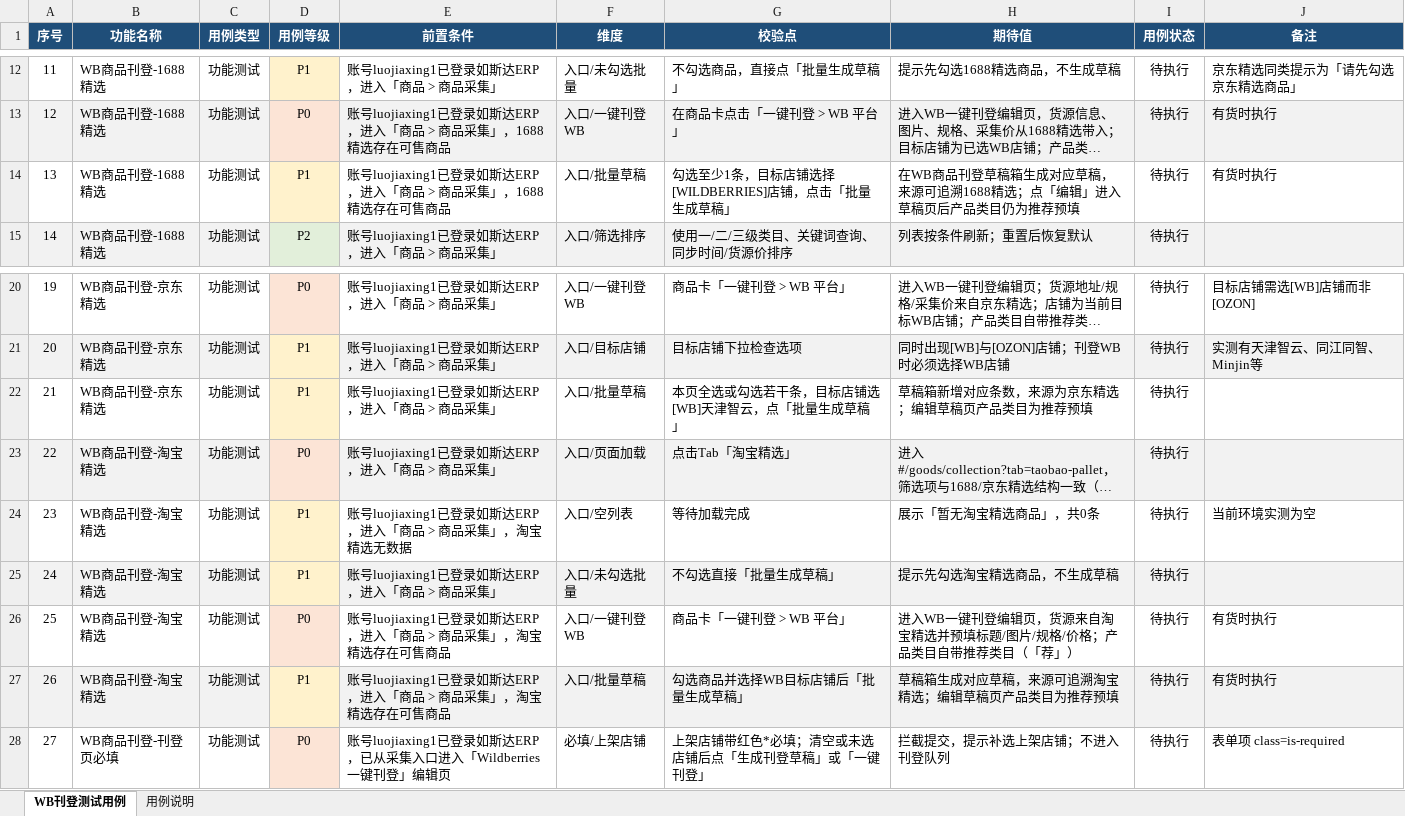
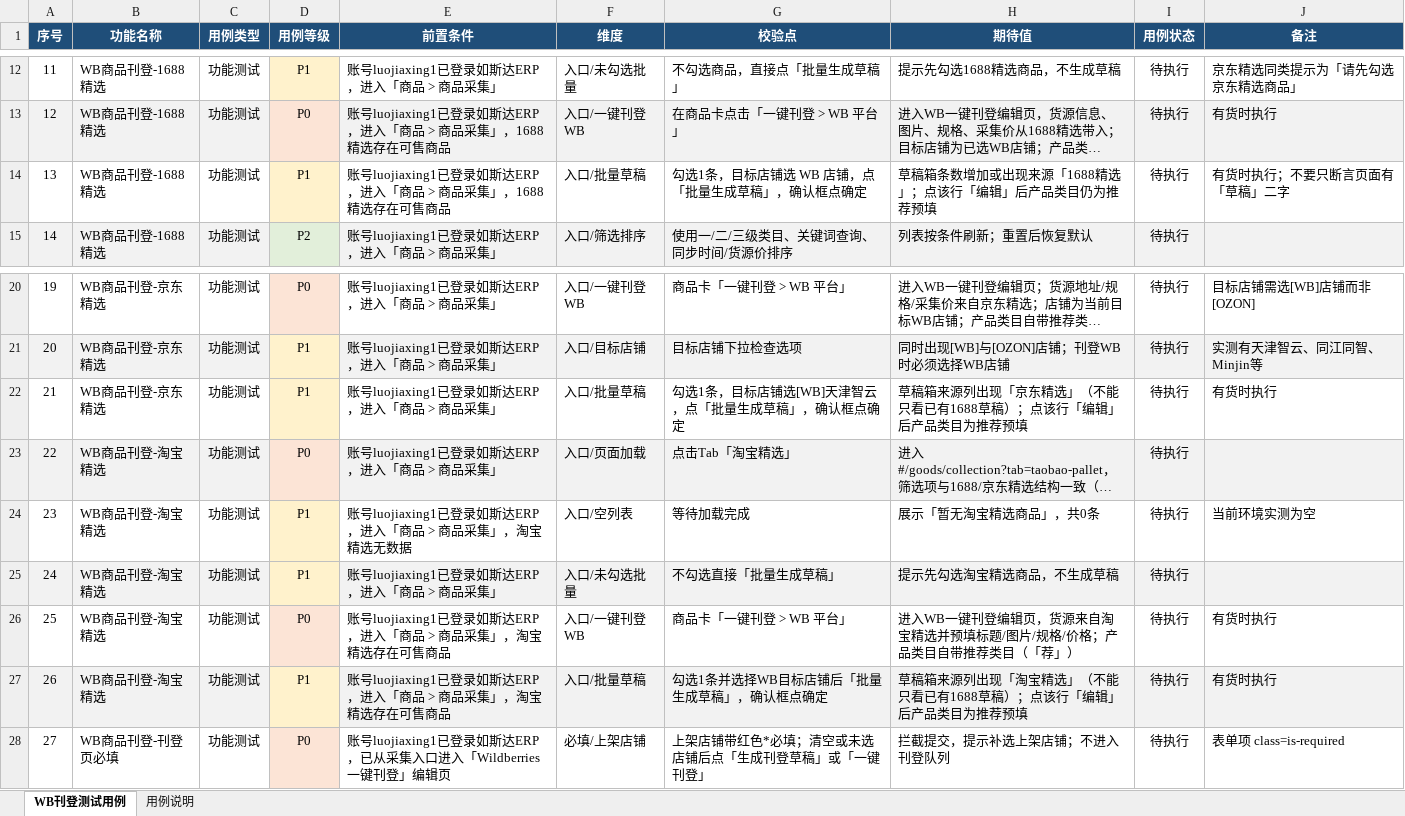
Before and after one commit to zm-1223/erp_WBmain_test, an Excel workbook: erp_WB_test.xlsx, sheet WB刊登测试用例, drawn as a sheet; only a part is shown, gaps mark what is left out; long unchanged cells end in …; values as stored, in another font and other column widths than the file's, no borders; the diff names each change by its address in the sheet, - before the commit and + after, or states it on an @@ line.

```diff
--- a/erp_WB_test.xlsx (sheet WB刊登测试用例)
+++ b/erp_WB_test.xlsx (sheet WB刊登测试用例)
-G14 (校验点): 勾选至少1条，目标店铺选择[WILDBERRIES]店铺，点击「批量生成草稿」
+G14 (校验点): 勾选1条，目标店铺选 WB 店铺，点「批量生成草稿」，确认框点确定
-H14 (期待值): 在WB商品刊登草稿箱生成对应草稿，来源可追溯1688精选；点「编辑」进入草稿页后产品类目仍为推荐预填
+H14 (期待值): 草稿箱条数增加或出现来源「1688精选」；点该行「编辑」后产品类目仍为推荐预填
-J14 (备注): 有货时执行
+J14 (备注): 有货时执行；不要只断言页面有「草稿」二字
-G22 (校验点): 本页全选或勾选若干条，目标店铺选[WB]天津智云，点「批量生成草稿」
+G22 (校验点): 勾选1条，目标店铺选[WB]天津智云，点「批量生成草稿」，确认框点确定
-H22 (期待值): 草稿箱新增对应条数，来源为京东精选；编辑草稿页产品类目为推荐预填
+H22 (期待值): 草稿箱来源列出现「京东精选」（不能只看已有1688草稿）；点该行「编辑」后产品类目为推荐预填
-J22 (备注): (empty)
+J22 (备注): 有货时执行
-G27 (校验点): 勾选商品并选择WB目标店铺后「批量生成草稿」
+G27 (校验点): 勾选1条并选择WB目标店铺后「批量生成草稿」，确认框点确定
-H27 (期待值): 草稿箱生成对应草稿，来源可追溯淘宝精选；编辑草稿页产品类目为推荐预填
+H27 (期待值): 草稿箱来源列出现「淘宝精选」（不能只看已有1688草稿）；点该行「编辑」后产品类目为推荐预填
```
Also changed, not shown: sheet 用例说明, 10 other files.
